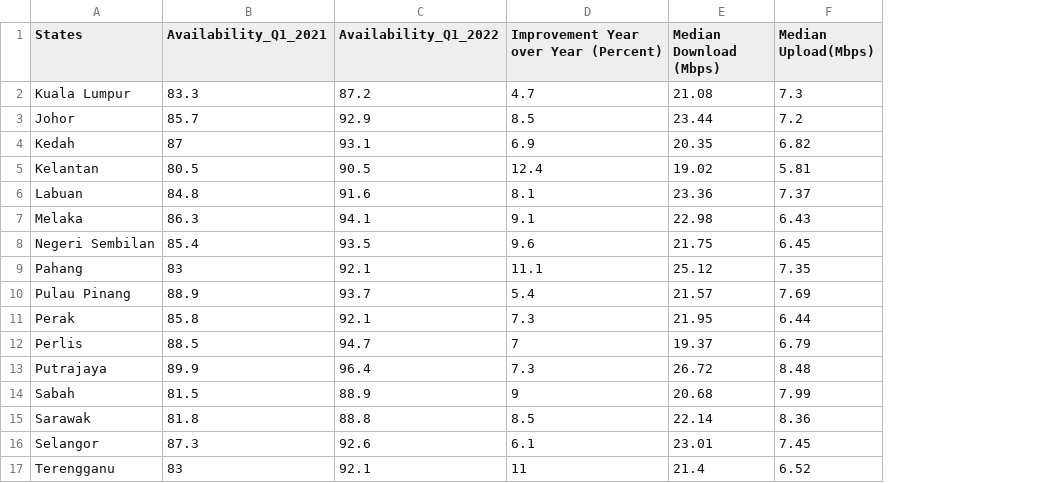
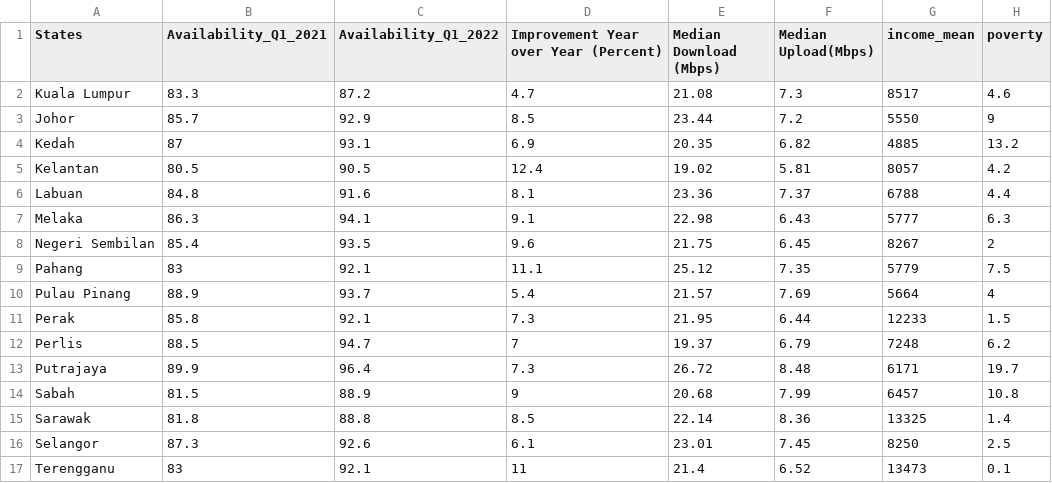
Before and after one commit to hiewtong23/FIT3179-Week10-Homework, a CSV file: data/4G_availability_in_Malaysia.csv, drawn as a sheet; the diff names each change by its address in the sheet, - before the commit and + after, or states it on an @@ line.

Commit message:
Changes in data

```diff
--- a/data/4G_availability_in_Malaysia.csv
+++ b/data/4G_availability_in_Malaysia.csv
+column G (income_mean), rows 2-17: 8517 | 5550 | 4885 | 8057 | 6788 | 5777 | 8267 | 5779 | 5664 | 12233 | 7248 | 6171 | 6457 | 13325 | 8250 | 13473
+column H (poverty), rows 2-17: 4.6 | 9 | 13.2 | 4.2 | 4.4 | 6.3 | 2 | 7.5 | 4 | 1.5 | 6.2 | 19.7 | 10.8 | 1.4 | 2.5 | 0.1
```
